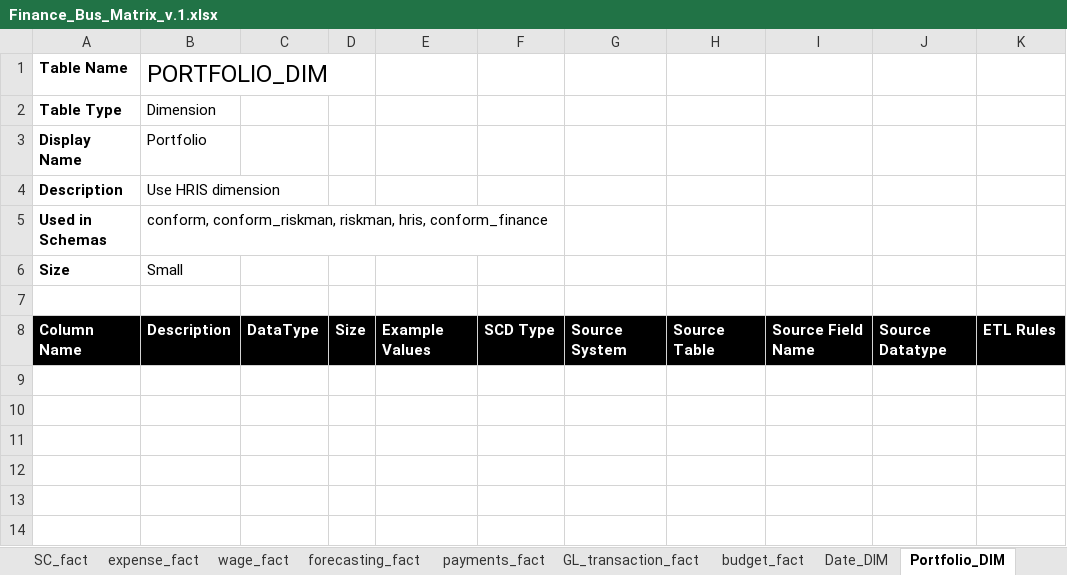
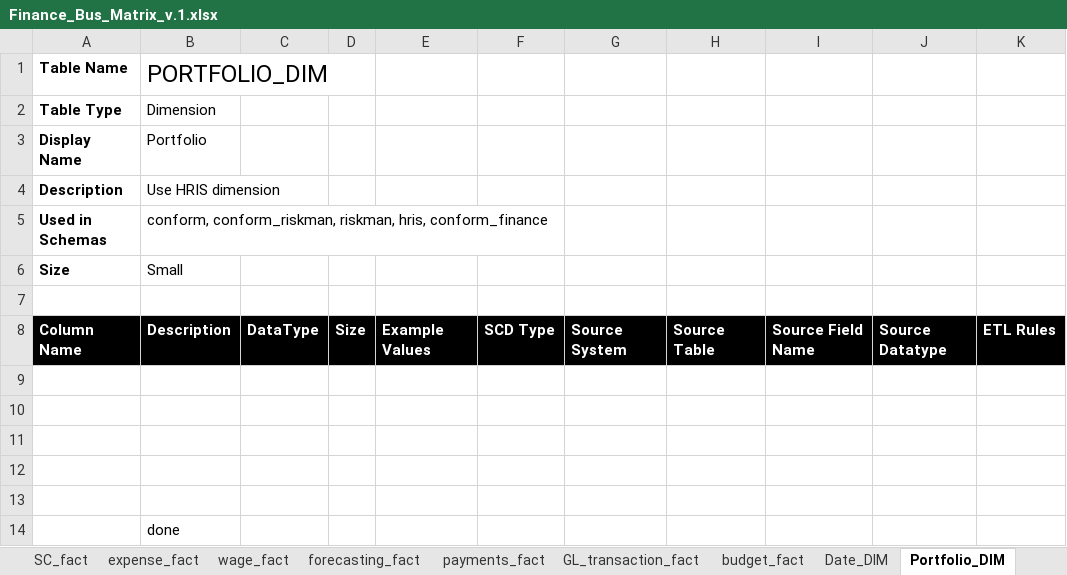
Before and after one commit to anglicaresa/ReportingWarehouse, an Excel workbook: ETLSystem - Finance/Finance_Bus_Matrix_v.1.xlsx, sheet Portfolio_DIM, drawn as a sheet; values as stored, in another font and other column widths than the file's, no borders; the diff names each change by its address in the sheet, - before the commit and + after, or states it on an @@ line.

```diff
--- a/ETLSystem - Finance/Finance_Bus_Matrix_v.1.xlsx (sheet Portfolio_DIM)
+++ b/ETLSystem - Finance/Finance_Bus_Matrix_v.1.xlsx (sheet Portfolio_DIM)
+row 9: (empty)
+row 10: (empty)
+row 11: (empty)
+row 12: (empty)
+row 13: (empty)
+row 14:  | done
```
Also changed, not shown: sheet Date_DIM, sheet Service_Stream_DIM, sheet Program_DIM, 1 other file.
